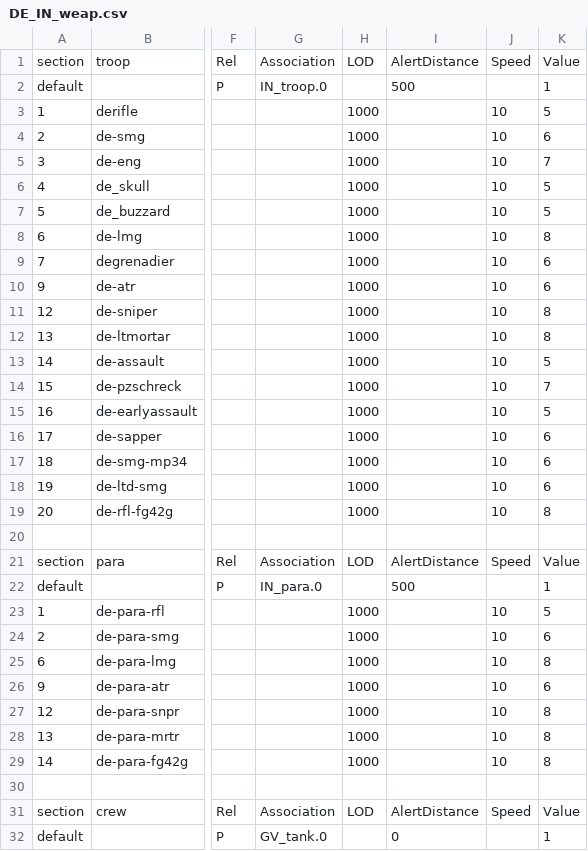
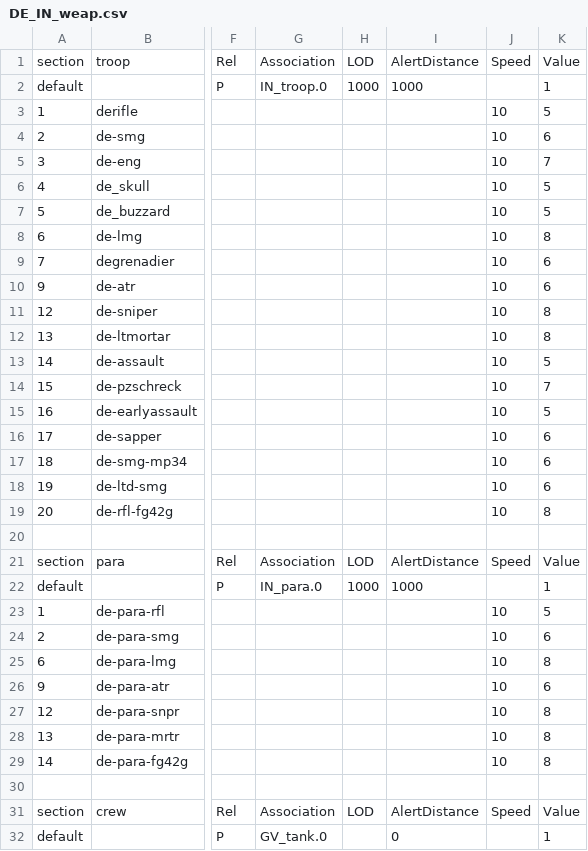
Before and after one commit to tgunr/pnww2mods, a CSV file: DATA/th_blitz/weapon/DE_IN_weap.csv, drawn as a sheet; only a part is shown, gaps mark what is left out; the diff names each change by its address in the sheet, - before the commit and + after, or states it on an @@ line.

```diff
--- a/DATA/th_blitz/weapon/DE_IN_weap.csv
+++ b/DATA/th_blitz/weapon/DE_IN_weap.csv
-H2: (empty)
+H2: 1000
-I2: 500
+I2: 1000
-H3:H19: 1000
+H3:H19: (empty)
-H22: (empty)
+H22: 1000
-I22: 500
+I22: 1000
-H23:H29: 1000
+H23:H29: (empty)
```
Also changed, not shown: DATA/th_blitz/weapon/DE_GV_weap.csv, DATA/th_blitz/weapon/FR_GV_weap.csv, 5 other files.
